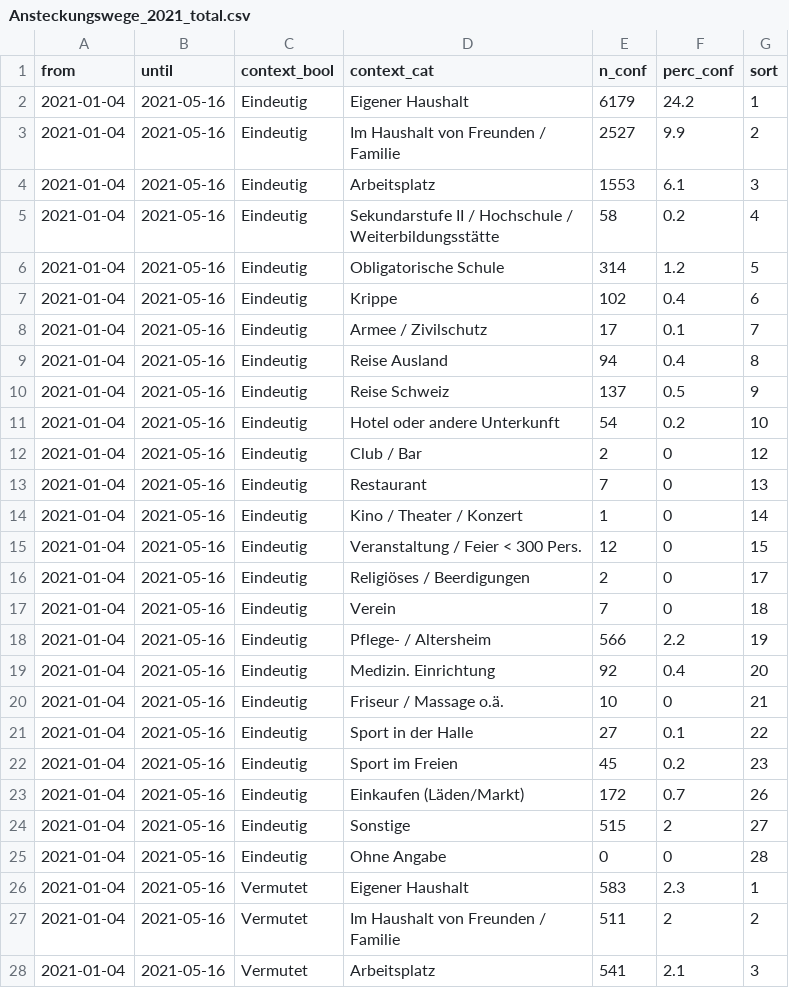
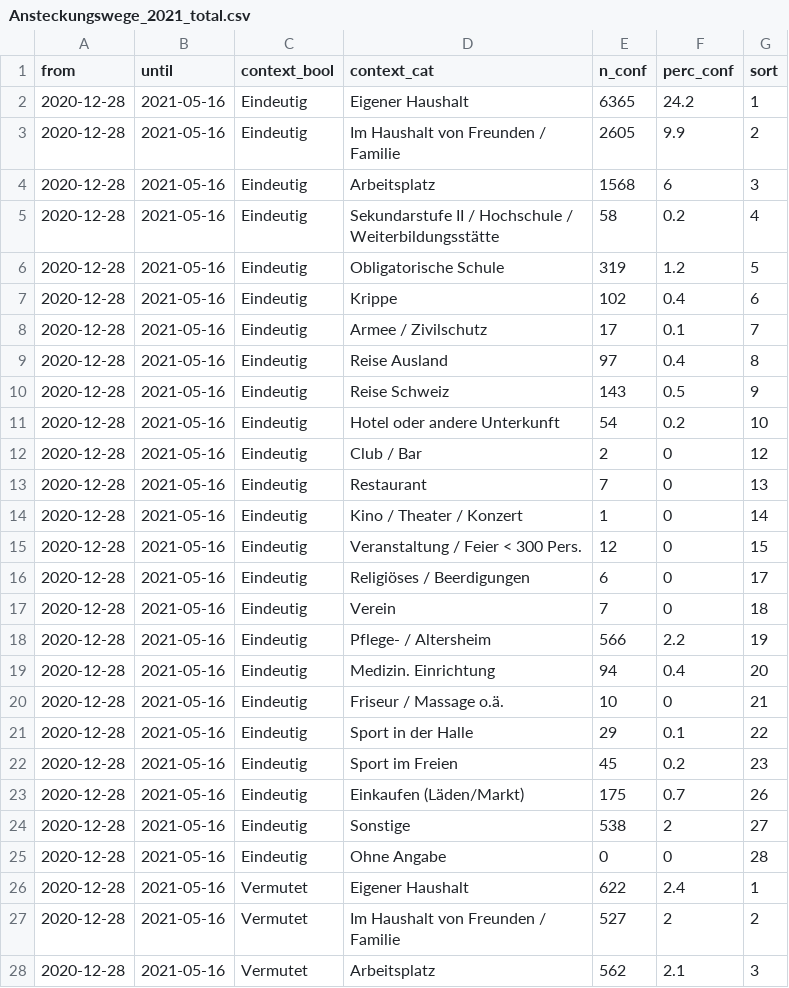
Before and after one commit to openZH/covid_19_contact_tracing_ZH, a CSV file: data/Ansteckungswege_2021_total.csv, drawn as a sheet; only a part is shown; the diff covers the shown part only.

```diff
--- a/data/Ansteckungswege_2021_total.csv
+++ b/data/Ansteckungswege_2021_total.csv
@@ -1,28 +1,28 @@
 from,until,context_bool,context_cat,n_conf,perc_conf,sort
-2021-01-04,2021-05-16,Eindeutig,Eigener Haushalt,6179,24.2,1
-2021-01-04,2021-05-16,Eindeutig,Im Haushalt von Freunden / Familie,2527,9.9,2
-2021-01-04,2021-05-16,Eindeutig,Arbeitsplatz,1553,6.1,3
-2021-01-04,2021-05-16,Eindeutig,Sekundarstufe II / Hochschule / Weiterbildungsstätte,58,0.2,4
-2021-01-04,2021-05-16,Eindeutig,Obligatorische Schule,314,1.2,5
-2021-01-04,2021-05-16,Eindeutig,Krippe,102,0.4,6
-2021-01-04,2021-05-16,Eindeutig,Armee / Zivilschutz,17,0.1,7
-2021-01-04,2021-05-16,Eindeutig,Reise Ausland,94,0.4,8
-2021-01-04,2021-05-16,Eindeutig,Reise Schweiz,137,0.5,9
-2021-01-04,2021-05-16,Eindeutig,Hotel oder andere Unterkunft,54,0.2,10
-2021-01-04,2021-05-16,Eindeutig,Club / Bar,2,0,12
-2021-01-04,2021-05-16,Eindeutig,Restaurant,7,0,13
-2021-01-04,2021-05-16,Eindeutig,Kino / Theater / Konzert,1,0,14
-2021-01-04,2021-05-16,Eindeutig,Veranstaltung / Feier < 300 Pers.,12,0,15
-2021-01-04,2021-05-16,Eindeutig,Religiöses / Beerdigungen,2,0,17
-2021-01-04,2021-05-16,Eindeutig,Verein,7,0,18
-2021-01-04,2021-05-16,Eindeutig,Pflege- / Altersheim,566,2.2,19
-2021-01-04,2021-05-16,Eindeutig,Medizin. Einrichtung,92,0.4,20
-2021-01-04,2021-05-16,Eindeutig,Friseur / Massage o.ä.,10,0,21
-2021-01-04,2021-05-16,Eindeutig,Sport in der Halle,27,0.1,22
-2021-01-04,2021-05-16,Eindeutig,Sport im Freien,45,0.2,23
-2021-01-04,2021-05-16,Eindeutig,Einkaufen (Läden/Markt),172,0.7,26
-2021-01-04,2021-05-16,Eindeutig,Sonstige,515,2,27
-2021-01-04,2021-05-16,Eindeutig,Ohne Angabe,0,0,28
-2021-01-04,2021-05-16,Vermutet,Eigener Haushalt,583,2.3,1
-2021-01-04,2021-05-16,Vermutet,Im Haushalt von Freunden / Familie,511,2,2
-2021-01-04,2021-05-16,Vermutet,Arbeitsplatz,541,2.1,3
+2020-12-28,2021-05-16,Eindeutig,Eigener Haushalt,6365,24.2,1
+2020-12-28,2021-05-16,Eindeutig,Im Haushalt von Freunden / Familie,2605,9.9,2
+2020-12-28,2021-05-16,Eindeutig,Arbeitsplatz,1568,6,3
+2020-12-28,2021-05-16,Eindeutig,Sekundarstufe II / Hochschule / Weiterbildungsstätte,58,0.2,4
+2020-12-28,2021-05-16,Eindeutig,Obligatorische Schule,319,1.2,5
+2020-12-28,2021-05-16,Eindeutig,Krippe,102,0.4,6
+2020-12-28,2021-05-16,Eindeutig,Armee / Zivilschutz,17,0.1,7
+2020-12-28,2021-05-16,Eindeutig,Reise Ausland,97,0.4,8
+2020-12-28,2021-05-16,Eindeutig,Reise Schweiz,143,0.5,9
+2020-12-28,2021-05-16,Eindeutig,Hotel oder andere Unterkunft,54,0.2,10
+2020-12-28,2021-05-16,Eindeutig,Club / Bar,2,0,12
+2020-12-28,2021-05-16,Eindeutig,Restaurant,7,0,13
+2020-12-28,2021-05-16,Eindeutig,Kino / Theater / Konzert,1,0,14
+2020-12-28,2021-05-16,Eindeutig,Veranstaltung / Feier < 300 Pers.,12,0,15
+2020-12-28,2021-05-16,Eindeutig,Religiöses / Beerdigungen,6,0,17
+2020-12-28,2021-05-16,Eindeutig,Verein,7,0,18
+2020-12-28,2021-05-16,Eindeutig,Pflege- / Altersheim,566,2.2,19
+2020-12-28,2021-05-16,Eindeutig,Medizin. Einrichtung,94,0.4,20
+2020-12-28,2021-05-16,Eindeutig,Friseur / Massage o.ä.,10,0,21
+2020-12-28,2021-05-16,Eindeutig,Sport in der Halle,29,0.1,22
+2020-12-28,2021-05-16,Eindeutig,Sport im Freien,45,0.2,23
+2020-12-28,2021-05-16,Eindeutig,Einkaufen (Läden/Markt),175,0.7,26
+2020-12-28,2021-05-16,Eindeutig,Sonstige,538,2,27
+2020-12-28,2021-05-16,Eindeutig,Ohne Angabe,0,0,28
+2020-12-28,2021-05-16,Vermutet,Eigener Haushalt,622,2.4,1
+2020-12-28,2021-05-16,Vermutet,Im Haushalt von Freunden / Familie,527,2,2
+2020-12-28,2021-05-16,Vermutet,Arbeitsplatz,562,2.1,3
```
Also changed, not shown: 32 edited cells elsewhere in this file, data/Ansteckungswege_2021.csv.
